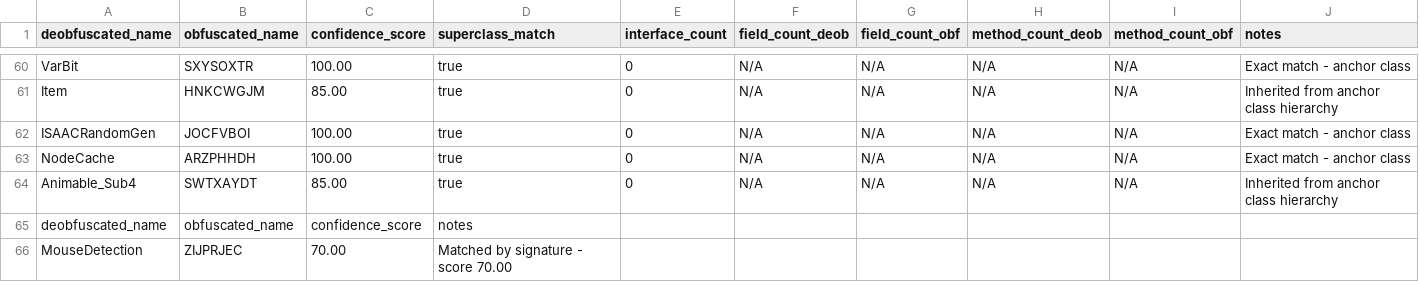
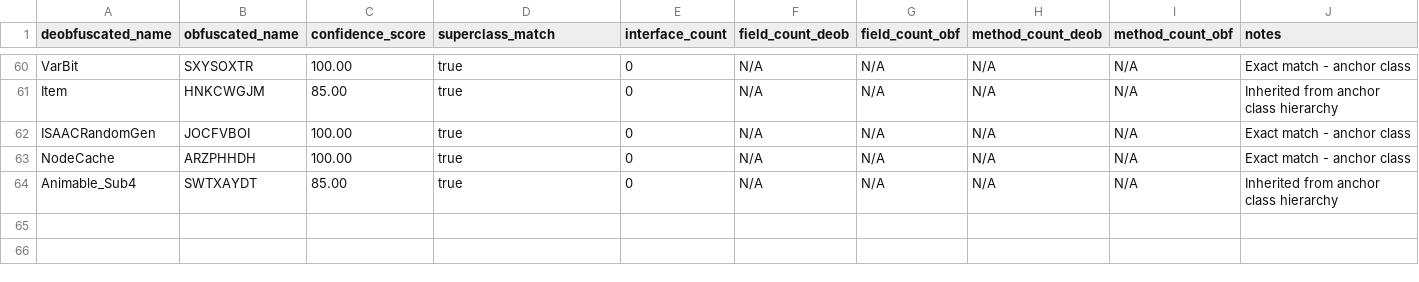
Before and after one commit to daxxog/solmud, a CSV file: bytecode/mapping/class_mapping.csv, drawn as a sheet; only a part is shown, gaps mark what is left out.

```diff
--- a/bytecode/mapping/class_mapping.csv
+++ b/bytecode/mapping/class_mapping.csv
@@ -64,3 +64 @@ NodeCache,ARZPHHDH,100.00,true,0,N/A,N/A,N/A,N/A,Exact match - anchor class
 Animable_Sub4,SWTXAYDT,85.00,true,0,N/A,N/A,N/A,N/A,Inherited from anchor class hierarchy
-deobfuscated_name,obfuscated_name,confidence_score,notes
-MouseDetection,ZIJPRJEC,70.00,Matched by signature - score 70.00
```
Also changed, not shown: 3 other files.
